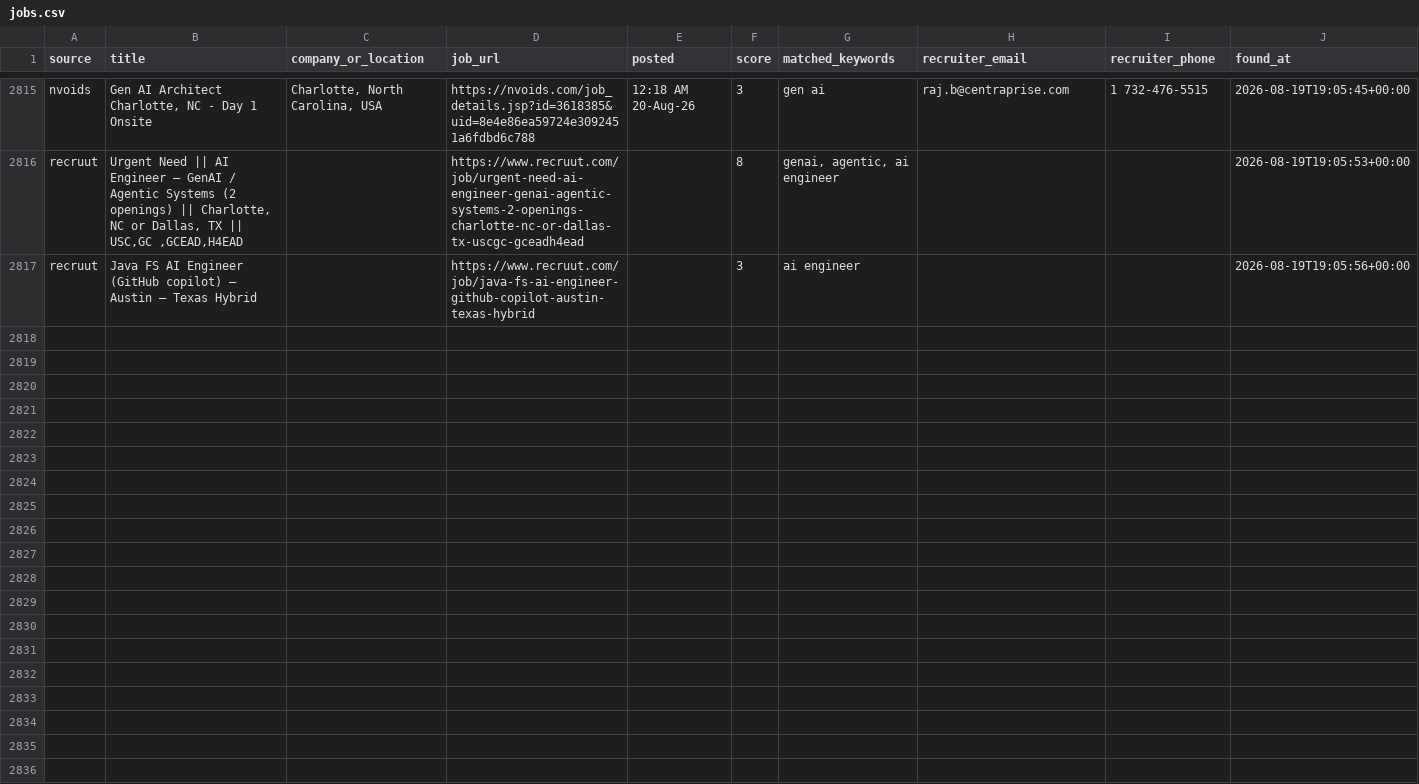
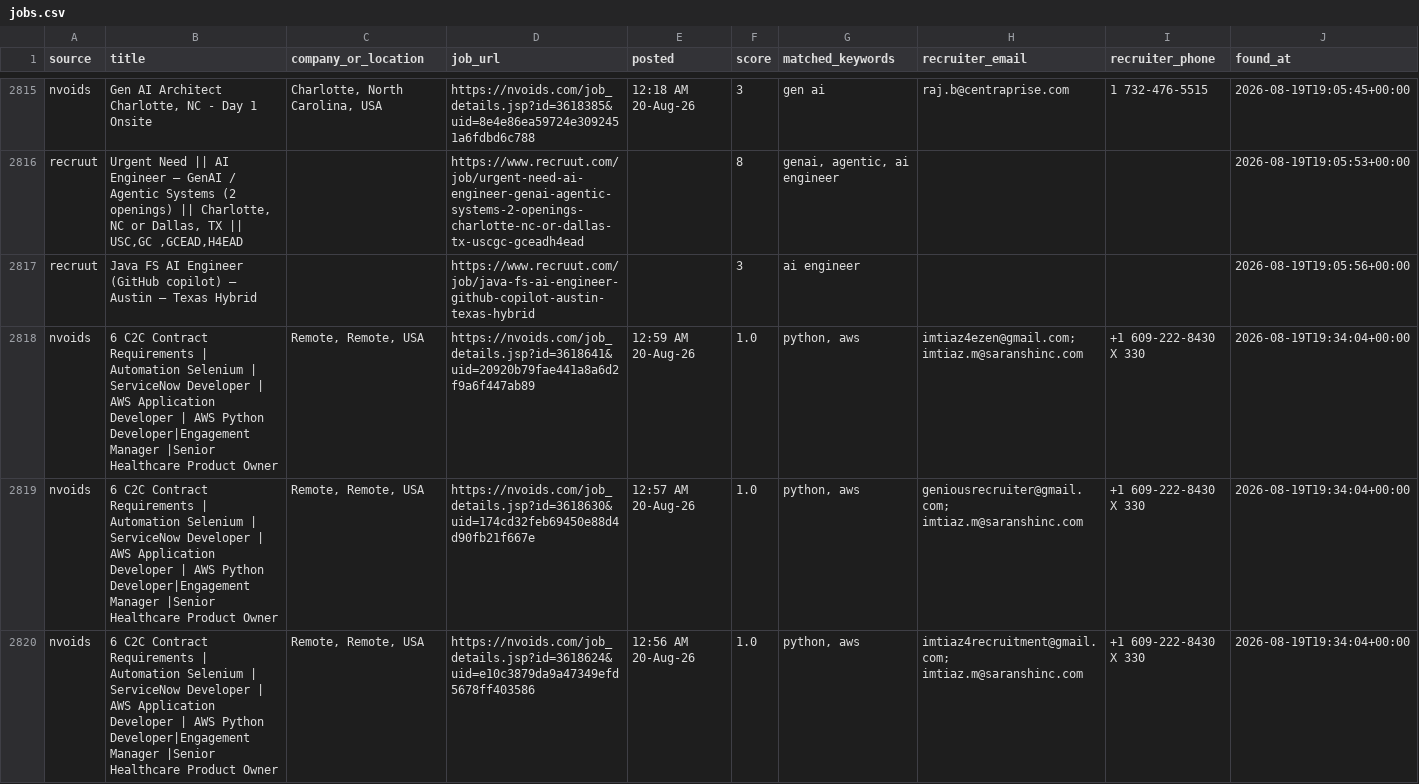
Before and after one commit to niharika2104/contract-job-tracker, a CSV file: data/jobs.csv, drawn as a sheet; only a part is shown, gaps mark what is left out; the diff covers the shown part only.

```diff
--- a/data/jobs.csv
+++ b/data/jobs.csv
@@ -2817 +2817,4 @@ recruut,"Urgent Need || AI Engineer – GenAI / Agentic Systems (2 openings) ||
 recruut,Java FS AI Engineer (GitHub copilot) – Austin – Texas Hybrid,,https://www.recruut.com/job/java-fs-ai-engineer-github-copilot-austin-texas-hybrid,,3,ai engineer,,,2026-08-19T19:05:56+00:00
+nvoids,6 C2C Contract Requirements | Automation Selenium | ServiceNow Developer | AWS Application Developer | AWS Python Developer|Engagement Manager |Senior Healthcare Product Owner,"Remote, Remote, USA",https://nvoids.com/job_details.jsp?id=3618641&uid=20920b79fae441a8a6d2f9a6f447ab89,12:59 AM 20-Aug-26,1.0,"python, aws",imtiaz4ezen@gmail.com; imtiaz.m@saranshinc.com,+1 609-222-8430 X 330,2026-08-19T19:34:04+00:00
+nvoids,6 C2C Contract Requirements | Automation Selenium | ServiceNow Developer | AWS Application Developer | AWS Python Developer|Engagement Manager |Senior Healthcare Product Owner,"Remote, Remote, USA",https://nvoids.com/job_details.jsp?id=3618630&uid=174cd32feb69450e88d4d90fb21f667e,12:57 AM 20-Aug-26,1.0,"python, aws",geniousrecruiter@gmail.com; imtiaz.m@saranshinc.com,+1 609-222-8430 X 330,2026-08-19T19:34:04+00:00
+nvoids,6 C2C Contract Requirements | Automation Selenium | ServiceNow Developer | AWS Application Developer | AWS Python Developer|Engagement Manager |Senior Healthcare Product Owner,"Remote, Remote, USA",https://nvoids.com/job_details.jsp?id=3618624&uid=e10c3879da9a47349efd5678ff403586,12:56 AM 20-Aug-26,1.0,"python, aws",imtiaz4recruitment@gmail.com; imtiaz.m@saranshinc.com,+1 609-222-8430 X 330,2026-08-19T19:34:04+00:00
```
Also changed, not shown: 2 added rows elsewhere in this file, 1 other file.
